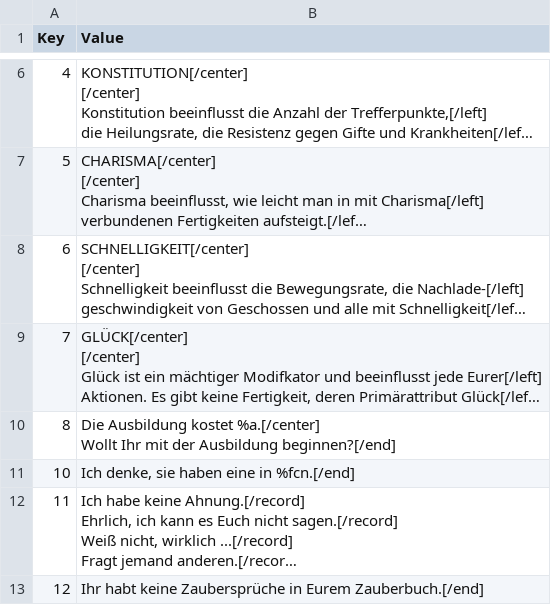
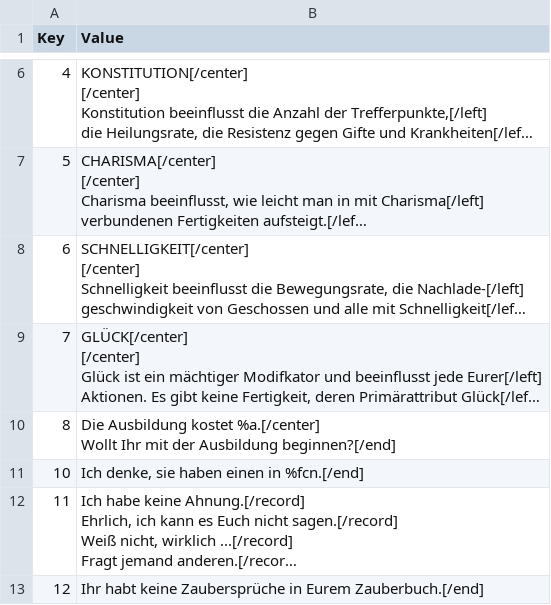
Before and after one commit to deepfighter/daggerfall-deutsch, a CSV file: Spieldateien DF Unity/Text/Internal_RSC.csv, drawn as a sheet; only a part is shown, gaps mark what is left out; long unchanged cells end in …; the diff covers the shown part only; the diff names each change by its address in the sheet, - before the commit and + after, or states it on an @@ line.

```diff
--- a/Spieldateien DF Unity/Text/Internal_RSC.csv
+++ b/Spieldateien DF Unity/Text/Internal_RSC.csv
-B11 (Value): Ich denke, sie haben eine in %fcn.[/end]
+B11 (Value): Ich denke, sie haben einen in %fcn.[/end]
```
Also changed, not shown: 7 edited cells elsewhere in this file, Spieldateien DF Unity/Text/Internal_Factions.csv, Spieldateien DF Unity/Text/Internal_Strings.csv, 3 other files.
